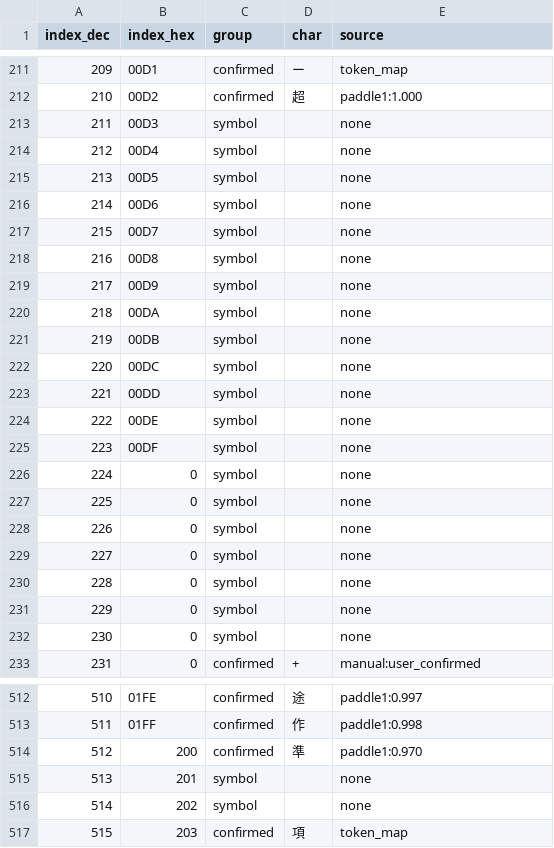
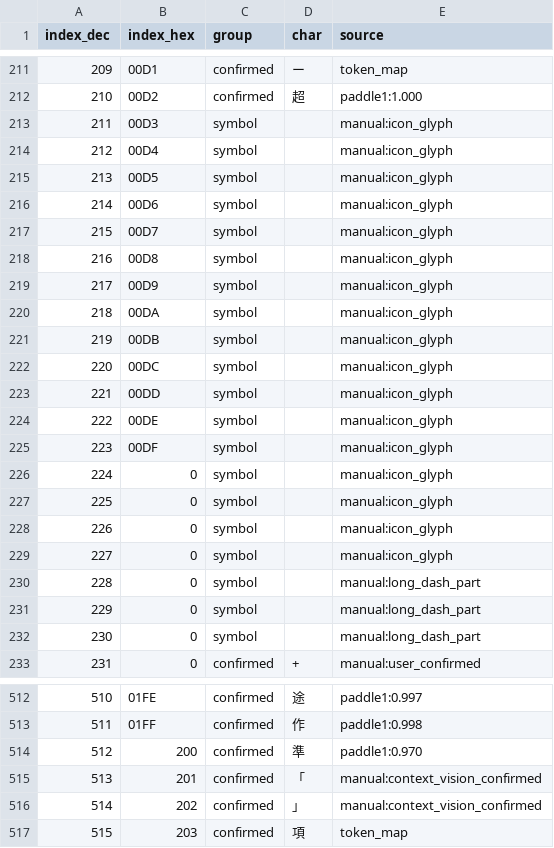
Before and after one commit to nE0sIghT/langrisser-5-translation, a CSV file: data/font_mapping/groups_report.csv, drawn as a sheet; only a part is shown, gaps mark what is left out; the diff covers the shown part only.

```diff
--- a/data/font_mapping/groups_report.csv
+++ b/data/font_mapping/groups_report.csv
@@ -212,22 +212,22 @@ index_dec,index_hex,group,char,source
 210,00D2,confirmed,超,paddle1:1.000
-211,00D3,symbol,,none
-212,00D4,symbol,,none
-213,00D5,symbol,,none
-214,00D6,symbol,,none
-215,00D7,symbol,,none
-216,00D8,symbol,,none
-217,00D9,symbol,,none
-218,00DA,symbol,,none
-219,00DB,symbol,,none
-220,00DC,symbol,,none
-221,00DD,symbol,,none
-222,00DE,symbol,,none
-223,00DF,symbol,,none
-224,0,symbol,,none
-225,0,symbol,,none
-226,0,symbol,,none
-227,0,symbol,,none
-228,0,symbol,,none
-229,0,symbol,,none
-230,0,symbol,,none
+211,00D3,symbol,,manual:icon_glyph
+212,00D4,symbol,,manual:icon_glyph
+213,00D5,symbol,,manual:icon_glyph
+214,00D6,symbol,,manual:icon_glyph
+215,00D7,symbol,,manual:icon_glyph
+216,00D8,symbol,,manual:icon_glyph
+217,00D9,symbol,,manual:icon_glyph
+218,00DA,symbol,,manual:icon_glyph
+219,00DB,symbol,,manual:icon_glyph
+220,00DC,symbol,,manual:icon_glyph
+221,00DD,symbol,,manual:icon_glyph
+222,00DE,symbol,,manual:icon_glyph
+223,00DF,symbol,,manual:icon_glyph
+224,0,symbol,,manual:icon_glyph
+225,0,symbol,,manual:icon_glyph
+226,0,symbol,,manual:icon_glyph
+227,0,symbol,,manual:icon_glyph
+228,0,symbol,,manual:long_dash_part
+229,0,symbol,,manual:long_dash_part
+230,0,symbol,,manual:long_dash_part
 231,0,confirmed,+,manual:user_confirmed
@@ -514,4 +514,4 @@ index_dec,index_hex,group,char,source
 512,200,confirmed,準,paddle1:0.970
-513,201,symbol,,none
-514,202,symbol,,none
+513,201,confirmed,「,manual:context_vision_confirmed
+514,202,confirmed,」,manual:context_vision_confirmed
 515,203,confirmed,項,token_map
```
Also changed, not shown: 130 edited cells elsewhere in this file, 1 other file.
